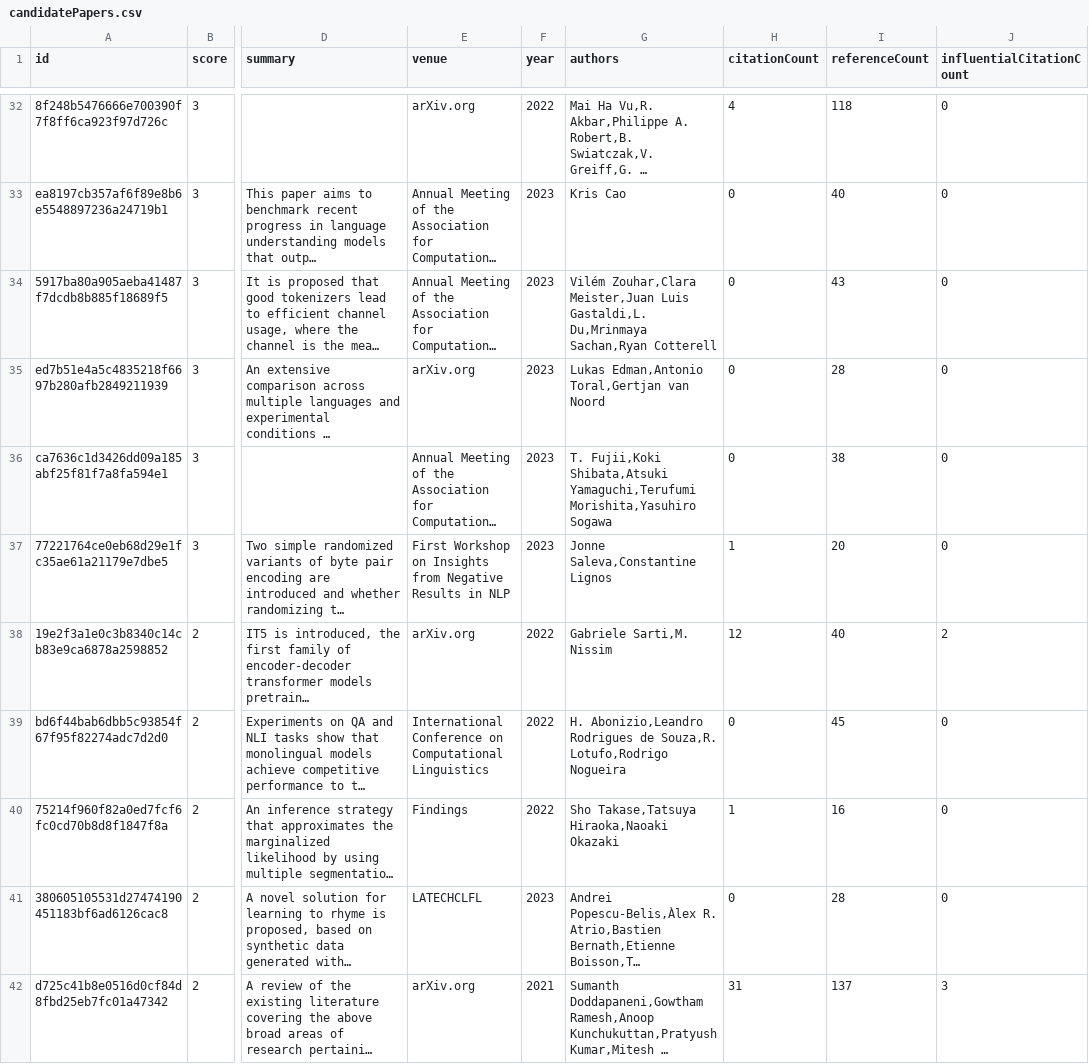
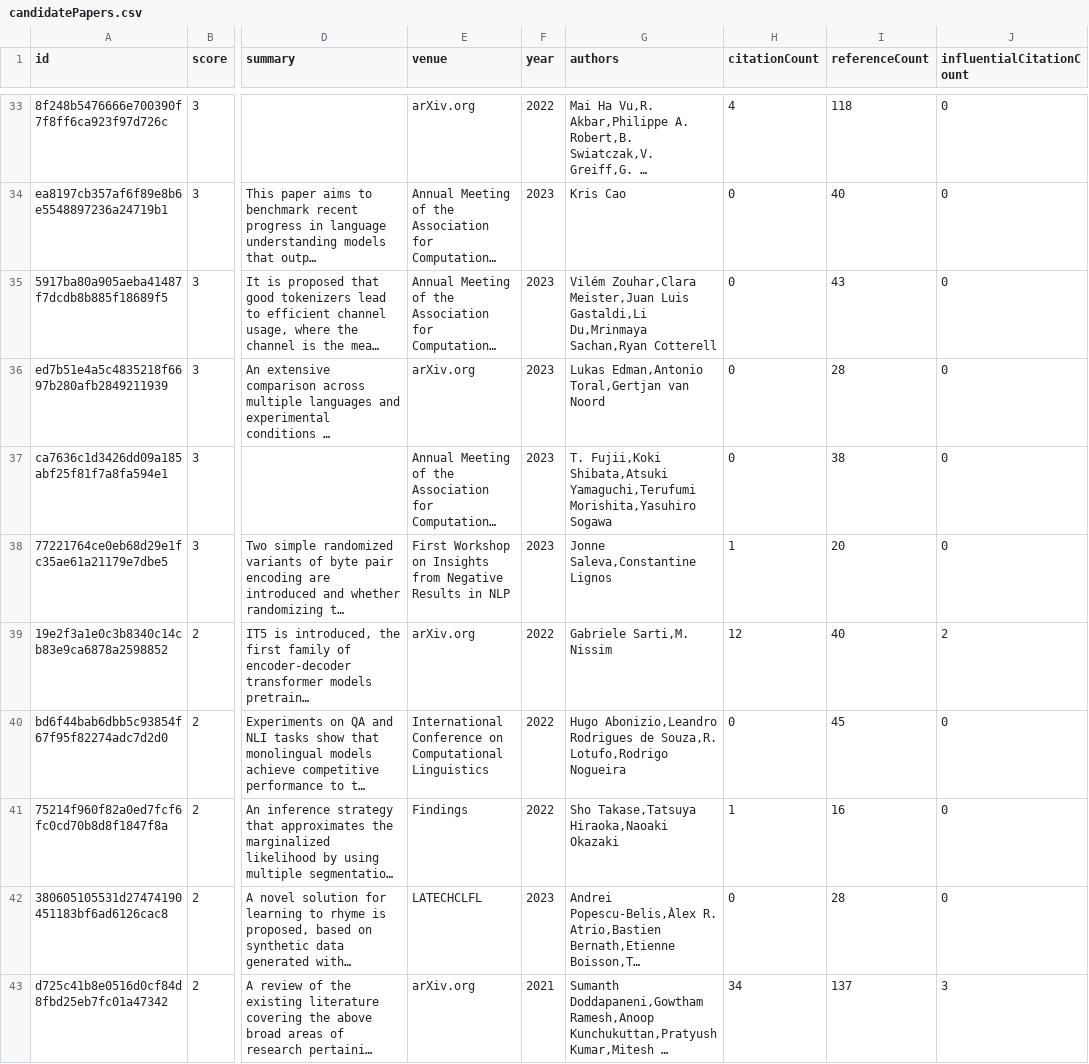
Before and after one commit to avi-jit/tokenization, a CSV file: data/candidatePapers.csv, drawn as a sheet; only a part is shown, gaps mark what is left out; long unchanged cells end in …; addresses are those after the commit; the diff covers the shown part only; the diff names each change by its address in the sheet, - before the commit and + after, or states it on an @@ line.

```diff
--- a/data/candidatePapers.csv
+++ b/data/candidatePapers.csv
-G35 (authors): …Meister,Juan Luis Gastaldi,L. Du,Mrinmaya Sachan,Ryan…
+G35 (authors): …Meister,Juan Luis Gastaldi,Li Du,Mrinmaya Sachan,Ryan…
-G40 (authors): H. Abonizio,Leandro Rodrigues…
+G40 (authors): Hugo Abonizio,Leandro Rodrigues…
-H43 (citationCount): 31
+H43 (citationCount): 34
```
Also changed, not shown: 5 added rows, 5 removed rows and 56 edited cells elsewhere in this file, 2 other files.
